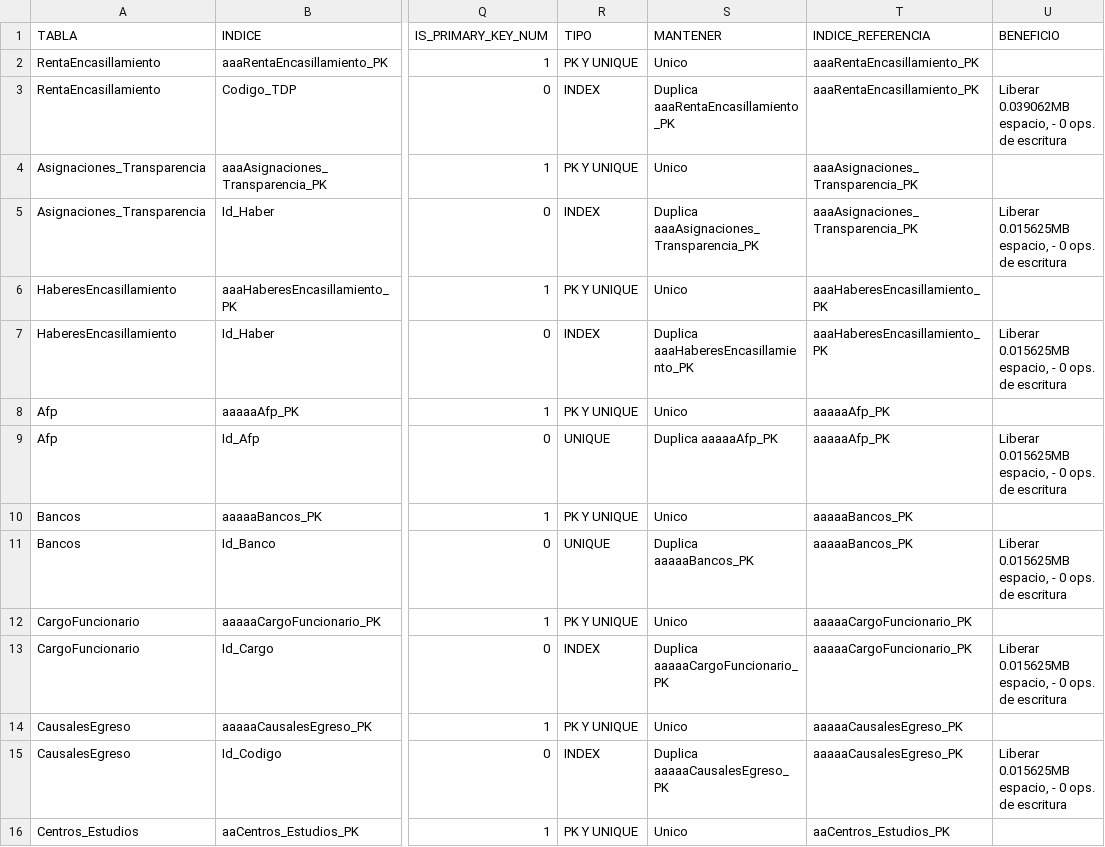
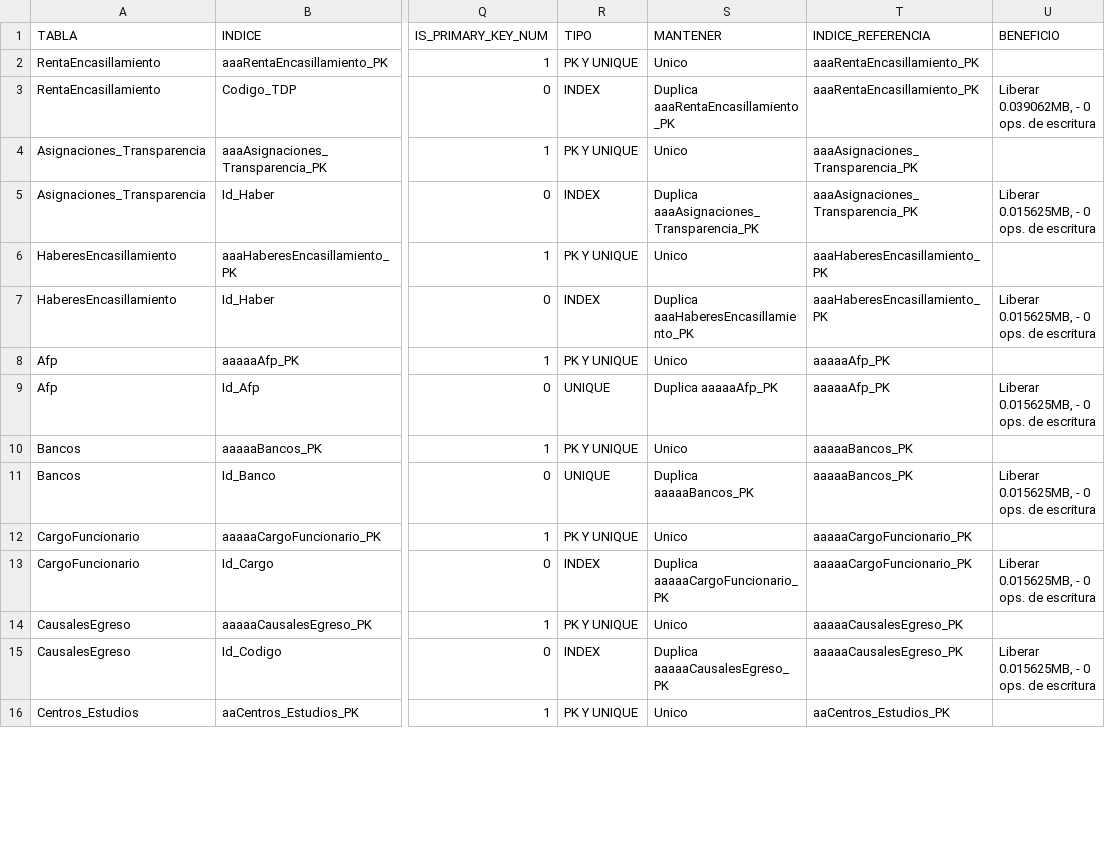
Before and after one commit to valmillap/Indices, a CSV file: backend/AAAAduplicado.csv, drawn as a sheet; only a part is shown, gaps mark what is left out; the diff covers the shown part only; the diff names each change by its address in the sheet, - before the commit and + after, or states it on an @@ line.

Commit message:
Cambios tabla

```diff
--- a/backend/AAAAduplicado.csv
+++ b/backend/AAAAduplicado.csv
-U3 (BENEFICIO): Liberar 0.039062MB espacio, - 0 ops. de escritura
+U3 (BENEFICIO): Liberar 0.039062MB, - 0 ops. de escritura
-U5 (BENEFICIO): Liberar 0.015625MB espacio, - 0 ops. de escritura
+U5 (BENEFICIO): Liberar 0.015625MB, - 0 ops. de escritura
-U7 (BENEFICIO): Liberar 0.015625MB espacio, - 0 ops. de escritura
+U7 (BENEFICIO): Liberar 0.015625MB, - 0 ops. de escritura
-U9 (BENEFICIO): Liberar 0.015625MB espacio, - 0 ops. de escritura
+U9 (BENEFICIO): Liberar 0.015625MB, - 0 ops. de escritura
-U11 (BENEFICIO): Liberar 0.015625MB espacio, - 0 ops. de escritura
+U11 (BENEFICIO): Liberar 0.015625MB, - 0 ops. de escritura
-U13 (BENEFICIO): Liberar 0.015625MB espacio, - 0 ops. de escritura
+U13 (BENEFICIO): Liberar 0.015625MB, - 0 ops. de escritura
-U15 (BENEFICIO): Liberar 0.015625MB espacio, - 0 ops. de escritura
+U15 (BENEFICIO): Liberar 0.015625MB, - 0 ops. de escritura
```
Also changed, not shown: 33 edited cells elsewhere in this file, 7 other files.
